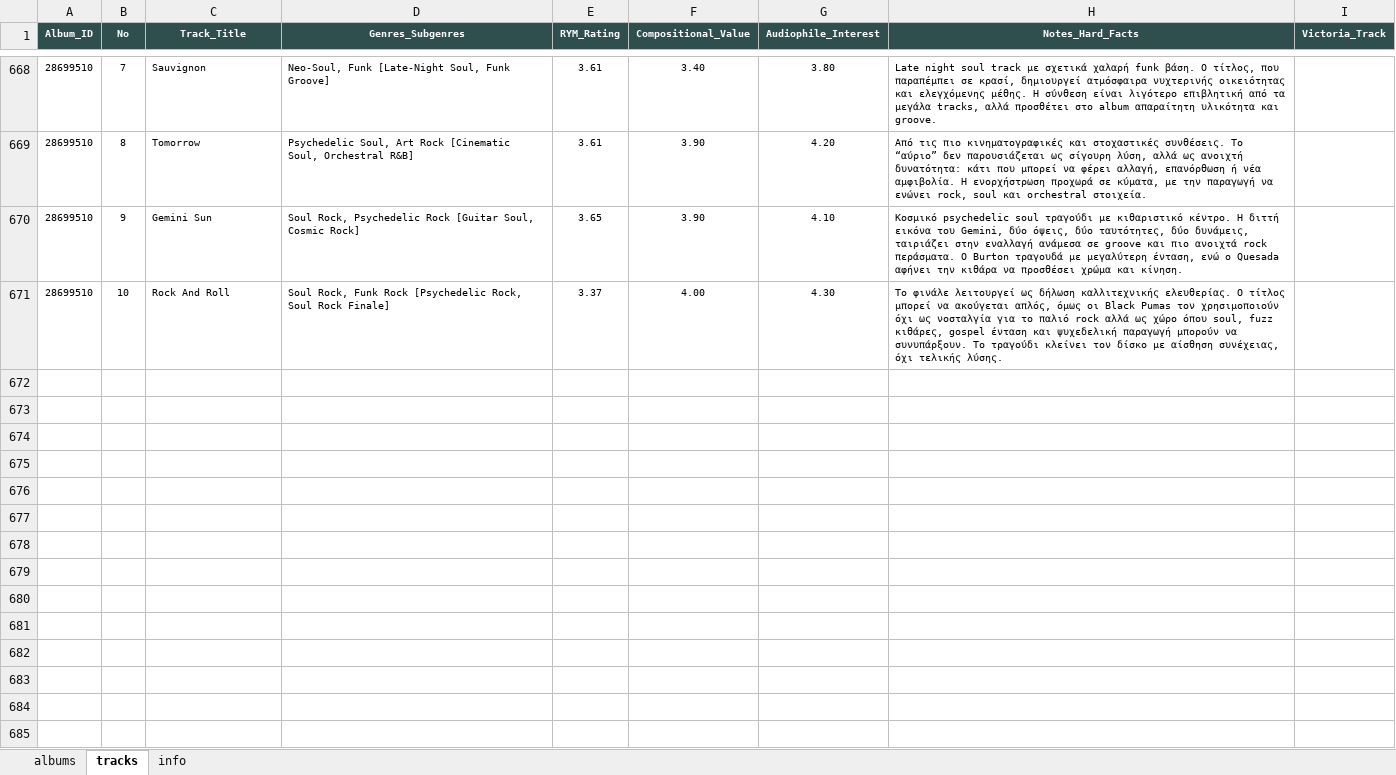
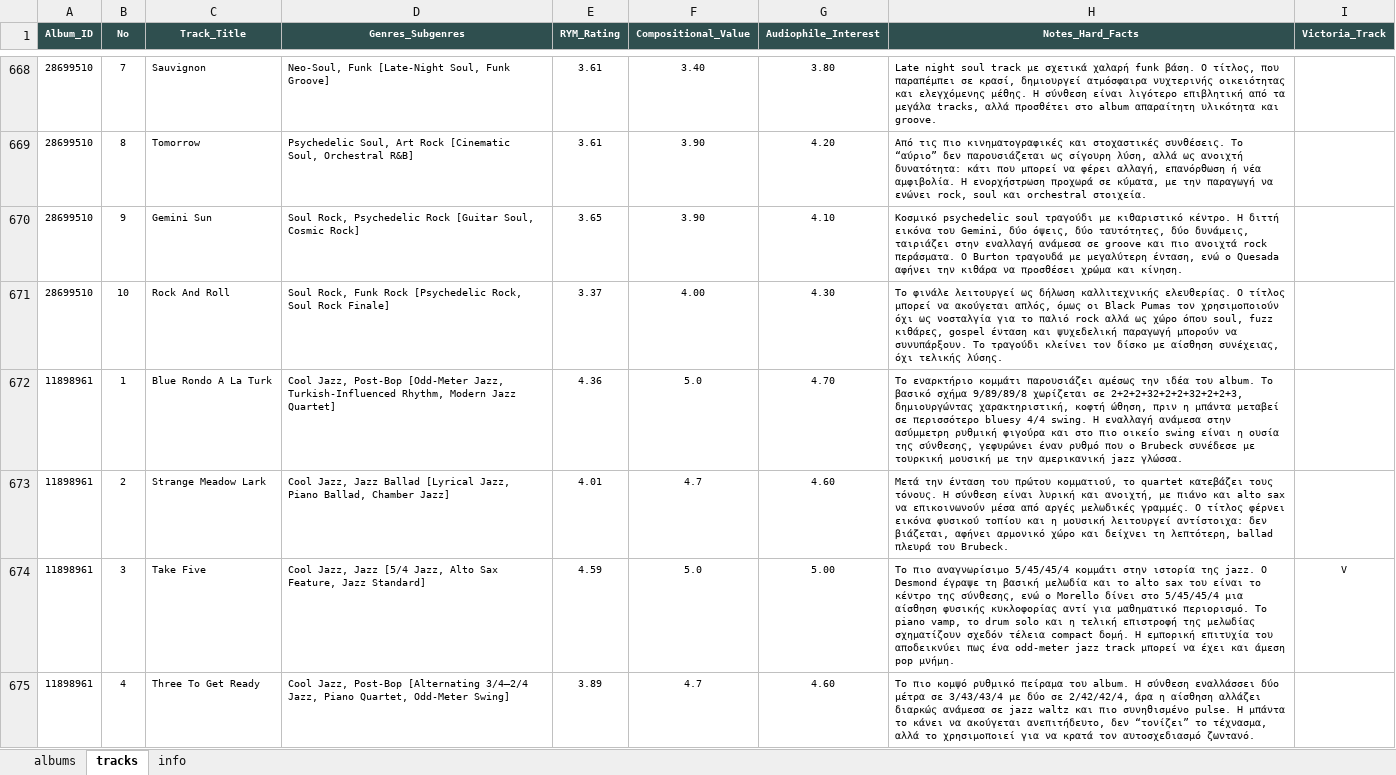
Before and after one commit to blueaegean/music-archive, an Excel workbook: albums_analysis_fixed.xlsx, sheet tracks, drawn as a sheet; only a part is shown, gaps mark what is left out; values as stored, in another font and other column widths than the file's, no borders; the diff covers the shown part only; the diff names each change by its address in the sheet, - before the commit and + after, or states it on an @@ line.

Commit message:
Add files via upload

```diff
--- a/albums_analysis_fixed.xlsx (sheet tracks)
+++ b/albums_analysis_fixed.xlsx (sheet tracks)
+row 672: 11898961 | 1 | Blue Rondo A La Turk | Cool Jazz, Post-Bop [Odd-Meter Jazz, Turkish-Influenced Rhythm, Modern Jazz Quartet] | 4.36 | 5.0 | 4.70 | Το εναρκτήριο κομμάτι παρουσιάζει αμέσως την ιδέα του album. Το βασικό σχήμα 9/89/89/8 χωρίζεται σε 2+2+2+32+2+2+32+2+2+3, δημιουργώντας χαρακτηριστική, κοφτή ώθηση, πριν η μπάντα μεταβεί σε περισσότερο bluesy 4/4 swing. Η εναλλαγή ανάμεσα στην ασύμμετρη ρυθμική φιγούρα και στο πιο οικείο swing είναι η ουσία της σύνθεσης, γεφυρώνει έναν ρυθμό που ο Brubeck συνέδεσε με τουρκική μουσική με την αμερικανική jazz γλώσσα.
+row 673: 11898961 | 2 | Strange Meadow Lark | Cool Jazz, Jazz Ballad [Lyrical Jazz, Piano Ballad, Chamber Jazz] | 4.01 | 4.7 | 4.60 | Μετά την ένταση του πρώτου κομματιού, το quartet κατεβάζει τους τόνους. Η σύνθεση είναι λυρική και ανοιχτή, με πιάνο και alto sax να επικοινωνούν μέσα από αργές μελωδικές γραμμές. Ο τίτλος φέρνει εικόνα φυσικού τοπίου και η μουσική λειτουργεί αντίστοιχα: δεν βιάζεται, αφήνει αρμονικό χώρο και δείχνει τη λεπτότερη, ballad πλευρά του Brubeck.
+row 674: 11898961 | 3 | Take Five | Cool Jazz, Jazz [5/4 Jazz, Alto Sax Feature, Jazz Standard] | 4.59 | 5.0 | 5.00 | Το πιο αναγνωρίσιμο 5/45/45/4 κομμάτι στην ιστορία της jazz. Ο Desmond έγραψε τη βασική μελωδία και το alto sax του είναι το κέντρο της σύνθεσης, ενώ ο Morello δίνει στο 5/45/45/4 μια αίσθηση φυσικής κυκλοφορίας αντί για μαθηματικό περιορισμό. Το piano vamp, το drum solo και η τελική επιστροφή της μελωδίας σχηματίζουν σχεδόν τέλεια compact δομή. Η εμπορική επιτυχία του αποδεικνύει πως ένα odd-meter jazz track μπορεί να έχει και άμεση pop μνήμη. | V
+row 675: 11898961 | 4 | Three To Get Ready | Cool Jazz, Post-Bop [Alternating 3/4–2/4 Jazz, Piano Quartet, Odd-Meter Swing] | 3.89 | 4.7 | 4.60 | Το πιο κομψό ρυθμικό πείραμα του album. Η σύνθεση εναλλάσσει δύο μέτρα σε 3/43/43/4 με δύο σε 2/42/42/4, άρα η αίσθηση αλλάζει διαρκώς ανάμεσα σε jazz waltz και πιο συνηθισμένο pulse. Η μπάντα το κάνει να ακούγεται ανεπιτήδευτο, δεν “τονίζει” το τέχνασμα, αλλά το χρησιμοποιεί για να κρατά τον αυτοσχεδιασμό ζωντανό.
```
Also changed, not shown: 4 added rows elsewhere in this sheet, sheet albums.
